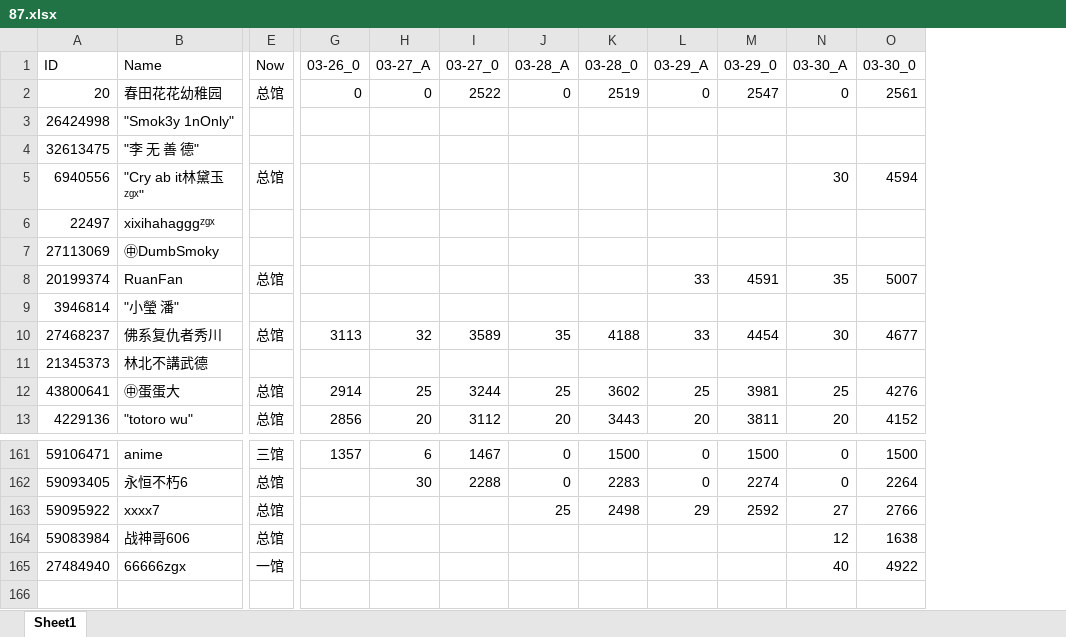
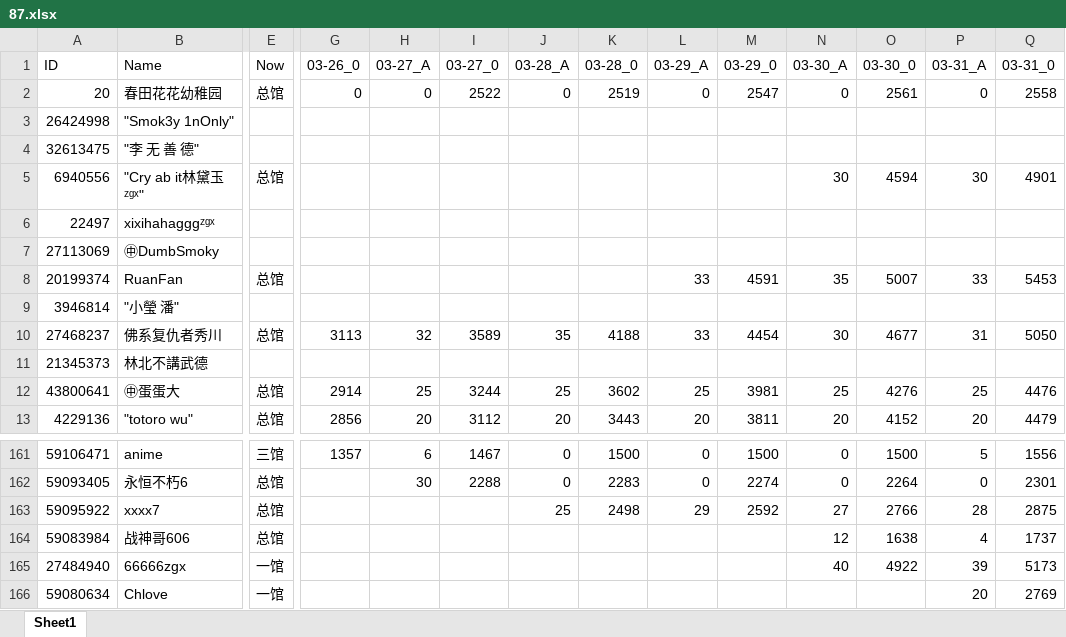
Before and after one commit to CTWYouYu/ZGX_Public, an Excel workbook: Season_Attack/87.xlsx, sheet Sheet1, drawn as a sheet; only a part is shown, gaps mark what is left out; values as stored, in another font and other column widths than the file's, no cell formats; rows hold the shown columns only; the diff names each change by its address in the sheet, - before the commit and + after, or states it on an @@ line.

```diff
--- a/Season_Attack/87.xlsx (sheet Sheet1)
+++ b/Season_Attack/87.xlsx (sheet Sheet1)
+column P (03-31_A), rows 2-13: 0 |  |  | 30 |  |  | 33 |  | 31 |  | 25 | 20; rows 161-165: 5 | 0 | 28 | 4 | 39
+column Q (03-31_0), rows 2-13: 2558 |  |  | 4901 |  |  | 5453 |  | 5050 |  | 4476 | 4479; rows 161-165: 1556 | 2301 | 2875 | 1737 | 5173
+row 166: 59080634 | Chlove | 一馆 |  |  |  |  |  |  |  |  |  | 20 | 2769
```
Also changed, not shown: cell formats, Season_Trophies/81.xlsx, Season_Trophies/82.xlsx, 5 other files.
